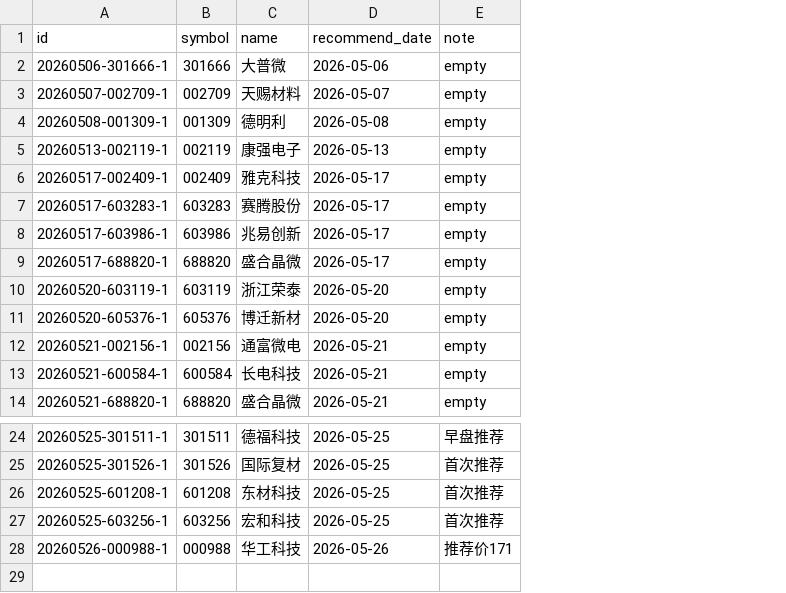
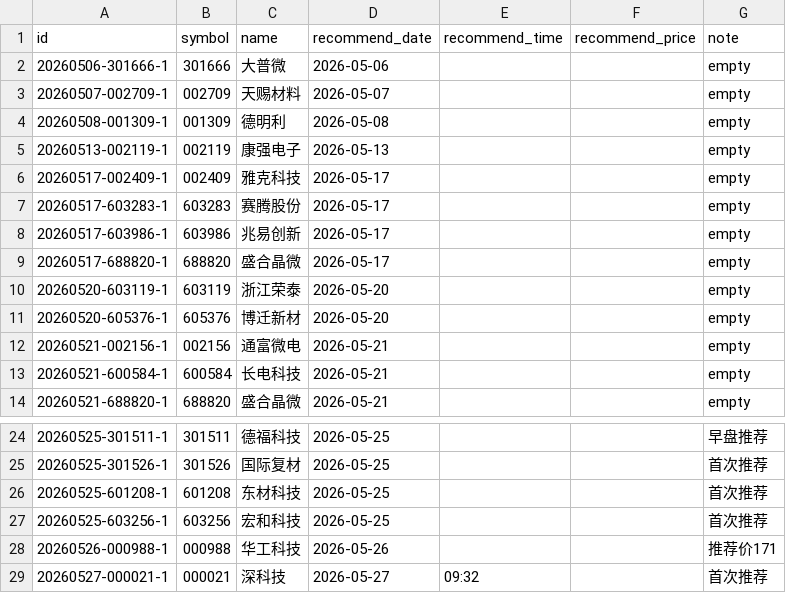
Before and after one commit to JasonDnfkr/stock-tracker, a CSV file: docs/data/recommendations.csv, drawn as a sheet; only a part is shown, gaps mark what is left out; the diff names each change by its address in the sheet, - before the commit and + after, or states it on an @@ line.

```diff
--- a/docs/data/recommendations.csv
+++ b/docs/data/recommendations.csv
+column E (recommend_time), empty
+column F (recommend_price), empty
+row 29: 20260527-000021-1 | 000021 | 深科技 | 2026-05-27 | 09:32 |  | 首次推荐
```
Also changed, not shown: 7 other files.
